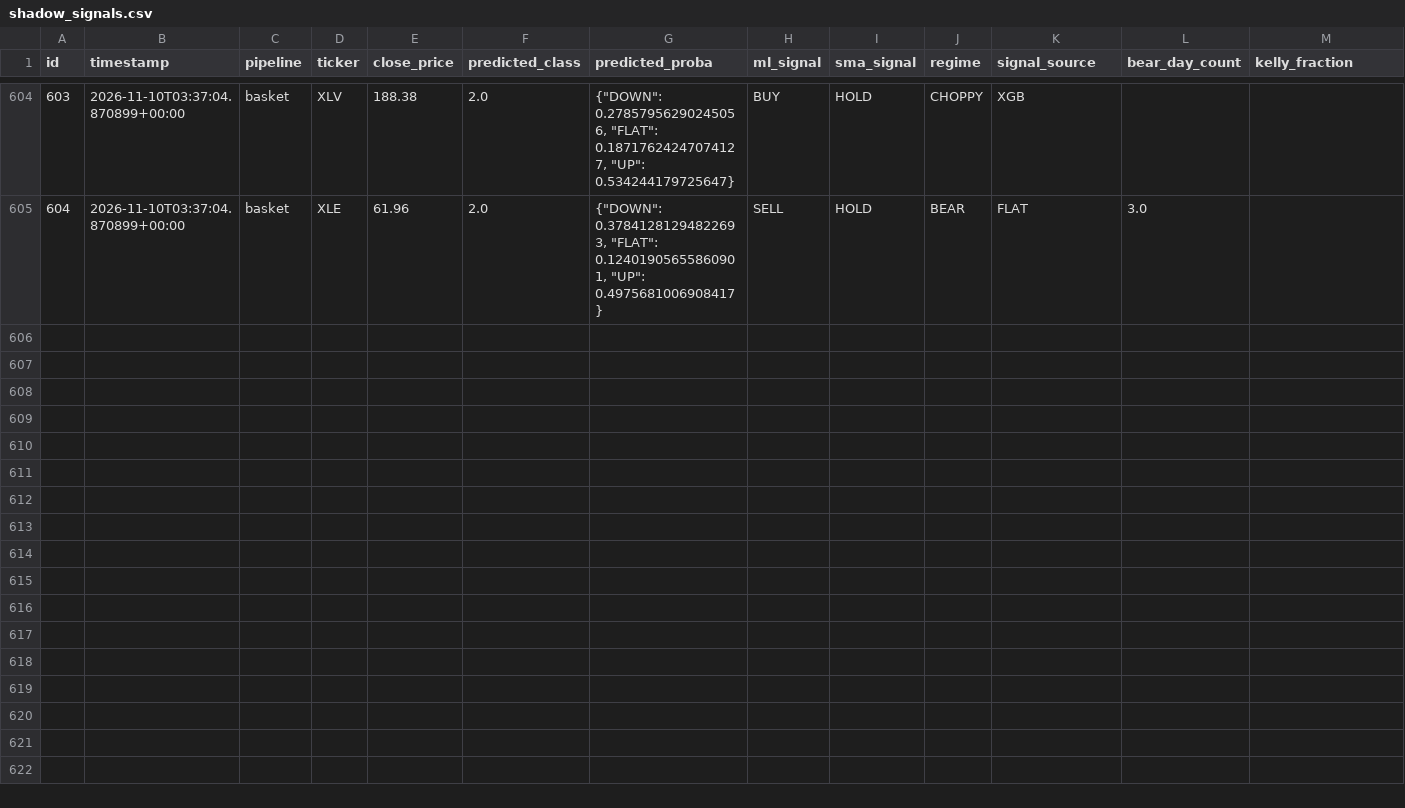
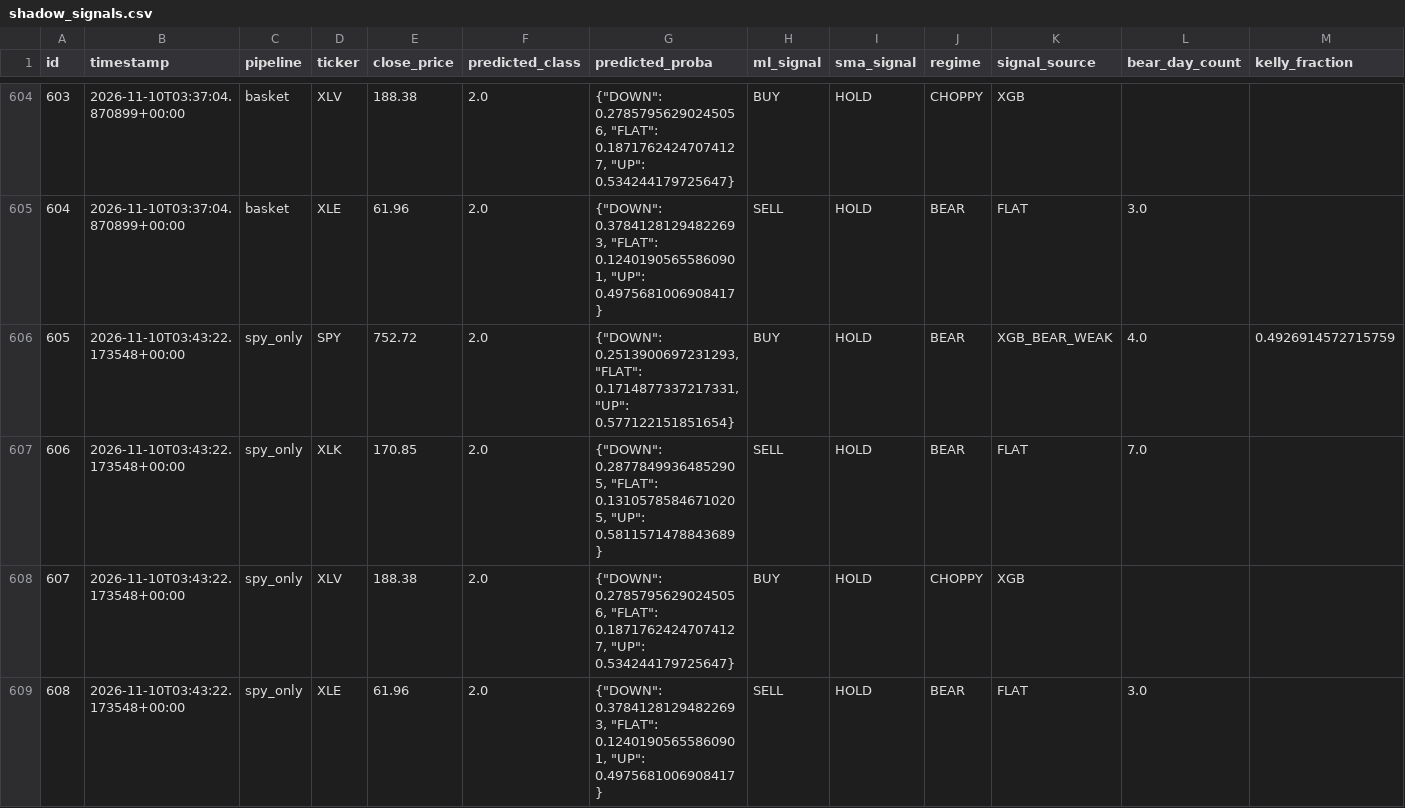
Before and after one commit to dads2busy/SchroederTrader, a CSV file: data/shadow_signals.csv, drawn as a sheet; only a part is shown, gaps mark what is left out; rows hold the shown columns only; the diff names each change by its address in the sheet, - before the commit and + after, or states it on an @@ line.

```diff
--- a/data/shadow_signals.csv
+++ b/data/shadow_signals.csv
+row 606: 605 | 2026-11-10T03:43:22.173548+00:00 | spy_only | SPY | 752.72 | 2.0 | {"DOWN": 0.2513900697231293, "FLAT": 0.1714877337217331, "UP": 0.577122151851654} | BUY | HOLD | BEAR | XGB_BEAR_WEAK | 4.0 | 0.4926914572715759
+row 607: 606 | 2026-11-10T03:43:22.173548+00:00 | spy_only | XLK | 170.85 | 2.0 | {"DOWN": 0.28778499364852905, "FLAT": 0.13105785846710205, "UP": 0.5811571478843689} | SELL | HOLD | BEAR | FLAT | 7.0
+row 608: 607 | 2026-11-10T03:43:22.173548+00:00 | spy_only | XLV | 188.38 | 2.0 | {"DOWN": 0.27857956290245056, "FLAT": 0.18717624247074127, "UP": 0.534244179725647} | BUY | HOLD | CHOPPY | XGB
+row 609: 608 | 2026-11-10T03:43:22.173548+00:00 | spy_only | XLE | 61.96 | 2.0 | {"DOWN": 0.37841281294822693, "FLAT": 0.12401905655860901, "UP": 0.4975681006908417} | SELL | HOLD | BEAR | FLAT | 3.0
```
Also changed, not shown: data/llm_shadow_signals.csv, data/portfolio.csv, 1 other file.
